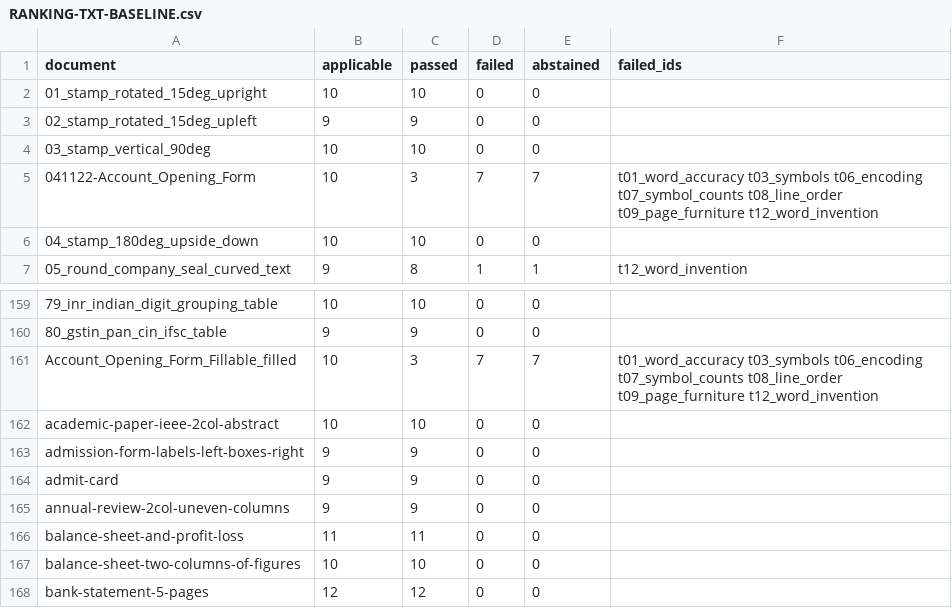
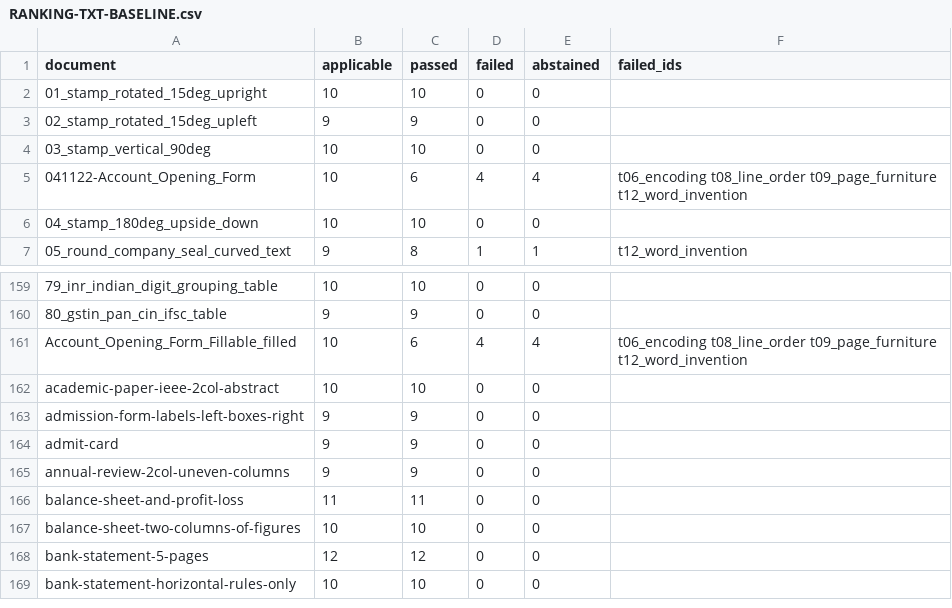
Before and after one commit to kavopdf/app, a CSV file: tools/p2w-bench/txt/RANKING-TXT-BASELINE.csv, drawn as a sheet; only a part is shown, gaps mark what is left out; the shorter side is filled out with more unchanged rows.

```diff
--- a/tools/p2w-bench/txt/RANKING-TXT-BASELINE.csv
+++ b/tools/p2w-bench/txt/RANKING-TXT-BASELINE.csv
@@ -4,3 +4,3 @@ document,applicable,passed,failed,abstained,failed_ids
 03_stamp_vertical_90deg,10,10,0,0,
-041122-Account_Opening_Form,10,3,7,7,t01_word_accuracy t03_symbols t06_encoding t07_symbol_counts t08_line_order t09_page_furniture t12_word_invention
+041122-Account_Opening_Form,10,6,4,4,t06_encoding t08_line_order t09_page_furniture t12_word_invention
 04_stamp_180deg_upside_down,10,10,0,0,
@@ -160,3 +160,3 @@ document,applicable,passed,failed,abstained,failed_ids
 80_gstin_pan_cin_ifsc_table,9,9,0,0,
-Account_Opening_Form_Fillable_filled,10,3,7,7,t01_word_accuracy t03_symbols t06_encoding t07_symbol_counts t08_line_order t09_page_furniture t12_word_invention
+Account_Opening_Form_Fillable_filled,10,6,4,4,t06_encoding t08_line_order t09_page_furniture t12_word_invention
 academic-paper-ieee-2col-abstract,10,10,0,0,
```
Also changed, not shown: tools/p2w-bench/txt/CENSUS-TXT.csv, tools/p2w-bench/txt/RANKING-TXT.csv, 16 other files.
